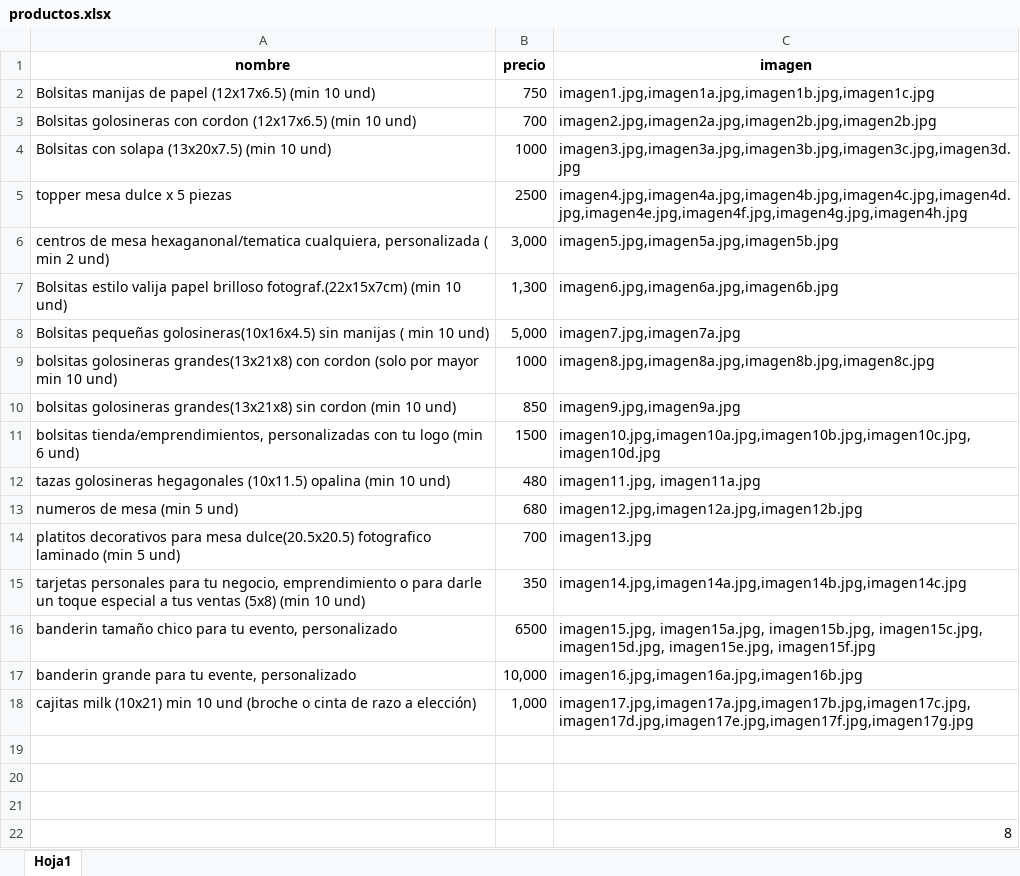
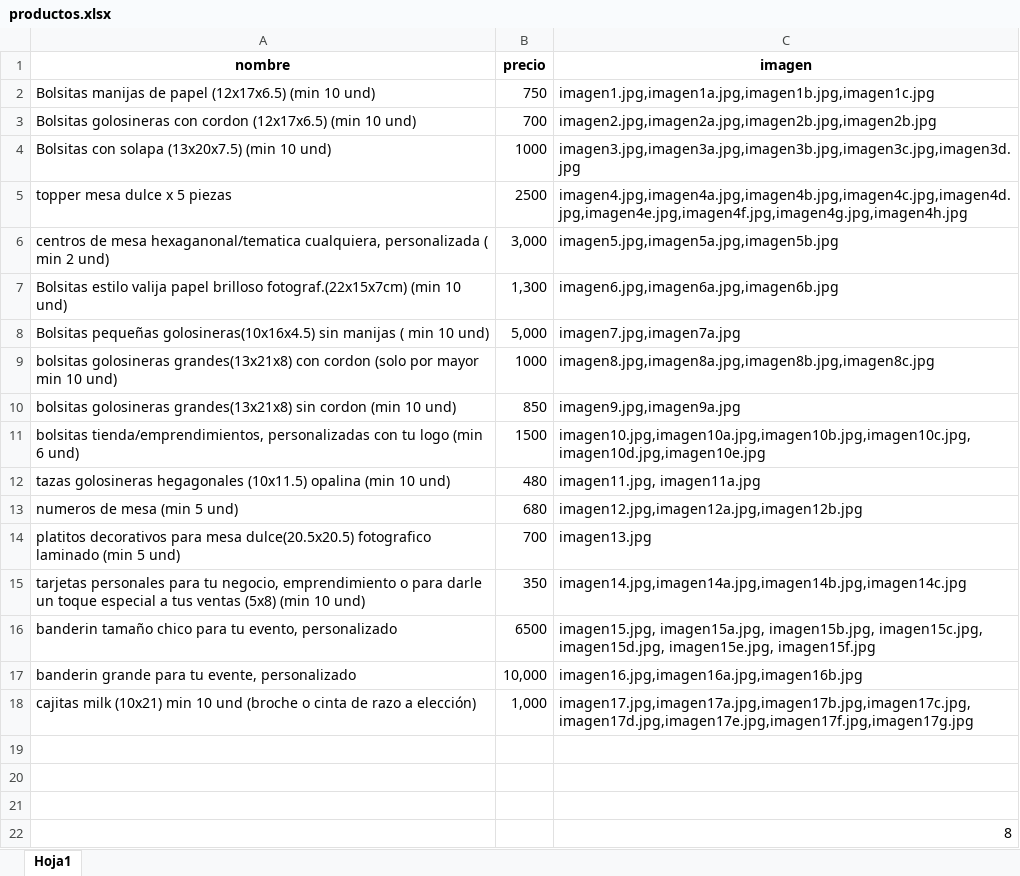
Before and after one commit to rincondepapel04-wq/tienda, an Excel workbook: productos.xlsx, sheet Hoja1, drawn as a sheet; values as stored, in another font and other column widths than the file's, no borders; the diff names each change by its address in the sheet, - before the commit and + after, or states it on an @@ line.

Commit message:
Add files via upload

```diff
--- a/productos.xlsx (sheet Hoja1)
+++ b/productos.xlsx (sheet Hoja1)
-C11 (imagen): imagen10.jpg,imagen10a.jpg,imagen10b.jpg,imagen10c.jpg,imagen10d.jpg
+C11 (imagen): imagen10.jpg,imagen10a.jpg,imagen10b.jpg,imagen10c.jpg,imagen10d.jpg,imagen10e.jpg
```
